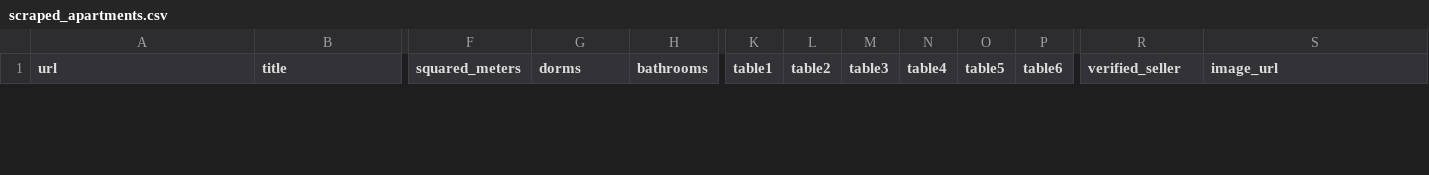
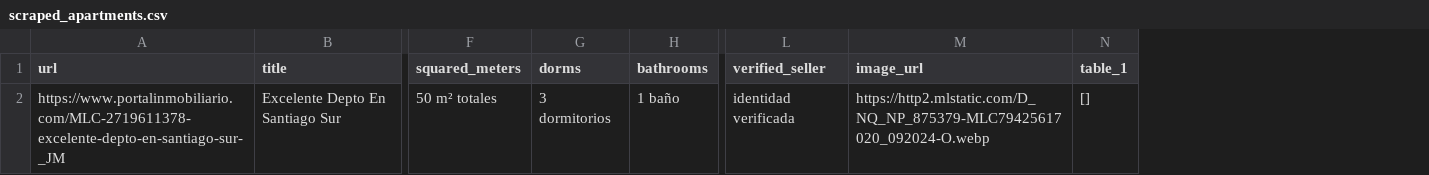
Before and after one commit to felipemedlev/hawspred, a CSV file: notebooks/scraped_apartments.csv, drawn as a sheet; only a part is shown, gaps mark what is left out; removed rows and columns are numbered as before the commit, all else as after; rows hold the shown columns only; the diff covers the shown part only; the diff names each change by its address in the sheet, - before the commit and + after, or states it on an @@ line.

Commit message:
scraper found tables

```diff
--- a/notebooks/scraped_apartments.csv
+++ b/notebooks/scraped_apartments.csv
-column K (table1), empty
-column L (table2), empty
-column M (table3), empty
-column N (table4), empty
-column O (table5), empty
-column P (table6), empty
+column N (table_1), empty
+row 2: https://www.portalinmobiliario.com/MLC-2719611378-excelente-depto-en-santiago-sur-_JM | Excelente Depto En Santiago Sur | 50 m² totales | 3 dormitorios | 1 baño | identidad verificada | https://http2.mlstatic.com/D_NQ_NP_875379-MLC79425617020_092024-O.webp | []
```
Also changed, not shown: 1 removed row elsewhere in this file, data/raw/scraped_links_portal_inmob.csv, 5 other files.
